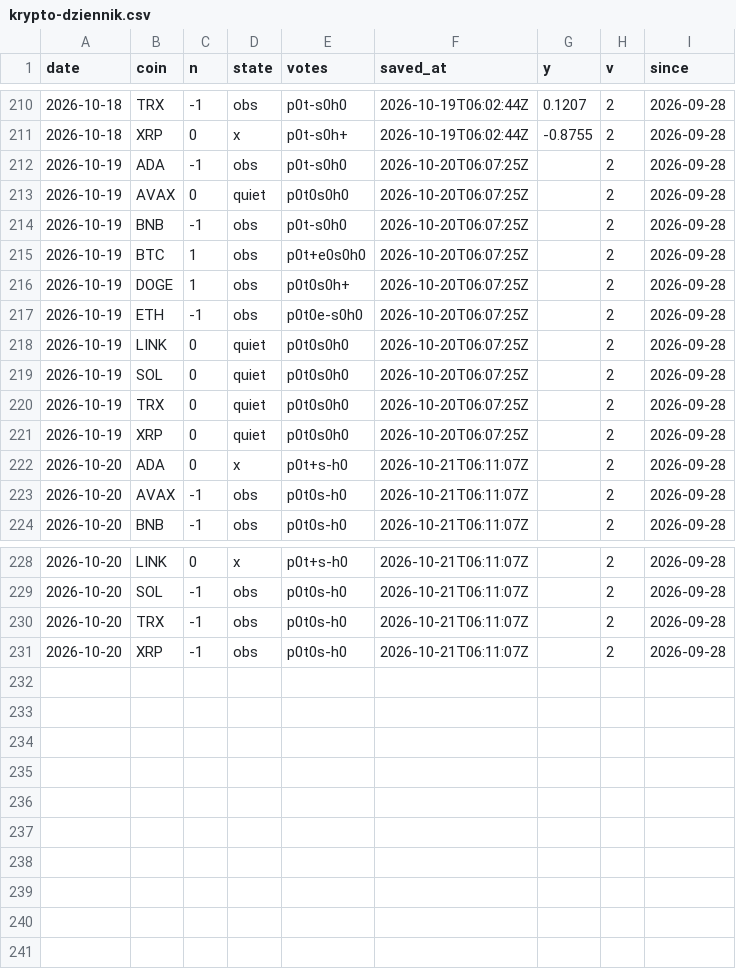
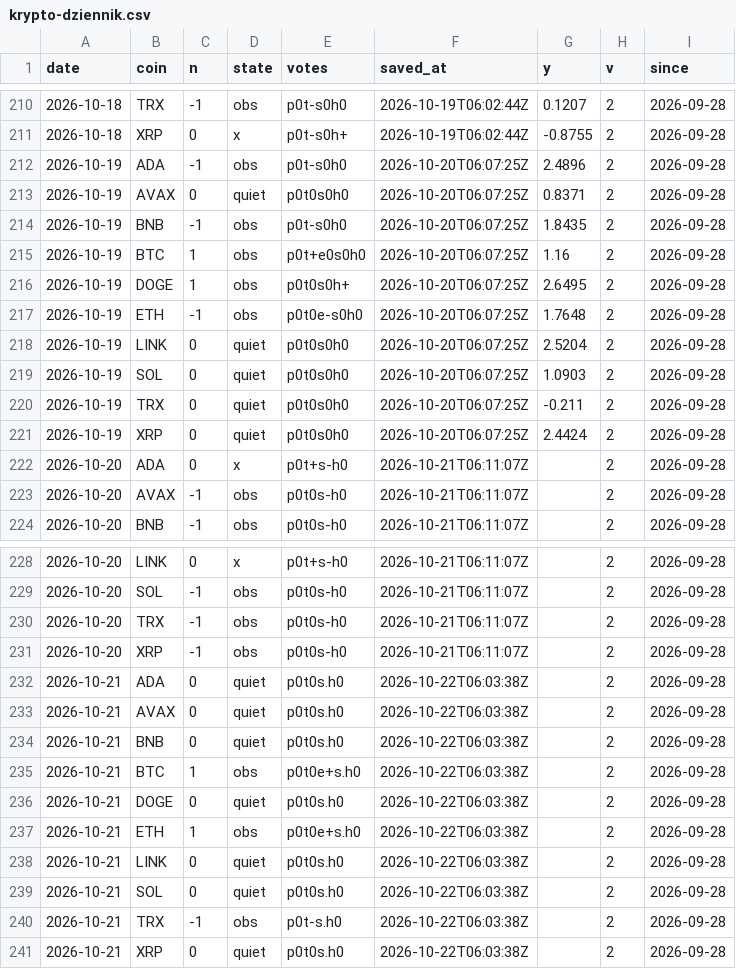
Before and after one commit to capitalflowai-app/capitalflowai-app.github.io, a CSV file: archiwum/krypto-dziennik.csv, drawn as a sheet; only a part is shown, gaps mark what is left out.

```diff
--- a/archiwum/krypto-dziennik.csv
+++ b/archiwum/krypto-dziennik.csv
@@ -211,12 +211,12 @@ date,coin,n,state,votes,saved_at,y,v,since
 2026-10-18,XRP,0,x,p0t-s0h+,2026-10-19T06:02:44Z,-0.8755,2,2026-09-28
-2026-10-19,ADA,-1,obs,p0t-s0h0,2026-10-20T06:07:25Z,,2,2026-09-28
-2026-10-19,AVAX,0,quiet,p0t0s0h0,2026-10-20T06:07:25Z,,2,2026-09-28
-2026-10-19,BNB,-1,obs,p0t-s0h0,2026-10-20T06:07:25Z,,2,2026-09-28
-2026-10-19,BTC,1,obs,p0t+e0s0h0,2026-10-20T06:07:25Z,,2,2026-09-28
-2026-10-19,DOGE,1,obs,p0t0s0h+,2026-10-20T06:07:25Z,,2,2026-09-28
-2026-10-19,ETH,-1,obs,p0t0e-s0h0,2026-10-20T06:07:25Z,,2,2026-09-28
-2026-10-19,LINK,0,quiet,p0t0s0h0,2026-10-20T06:07:25Z,,2,2026-09-28
-2026-10-19,SOL,0,quiet,p0t0s0h0,2026-10-20T06:07:25Z,,2,2026-09-28
-2026-10-19,TRX,0,quiet,p0t0s0h0,2026-10-20T06:07:25Z,,2,2026-09-28
-2026-10-19,XRP,0,quiet,p0t0s0h0,2026-10-20T06:07:25Z,,2,2026-09-28
+2026-10-19,ADA,-1,obs,p0t-s0h0,2026-10-20T06:07:25Z,2.4896,2,2026-09-28
+2026-10-19,AVAX,0,quiet,p0t0s0h0,2026-10-20T06:07:25Z,0.8371,2,2026-09-28
+2026-10-19,BNB,-1,obs,p0t-s0h0,2026-10-20T06:07:25Z,1.8435,2,2026-09-28
+2026-10-19,BTC,1,obs,p0t+e0s0h0,2026-10-20T06:07:25Z,1.16,2,2026-09-28
+2026-10-19,DOGE,1,obs,p0t0s0h+,2026-10-20T06:07:25Z,2.6495,2,2026-09-28
+2026-10-19,ETH,-1,obs,p0t0e-s0h0,2026-10-20T06:07:25Z,1.7648,2,2026-09-28
+2026-10-19,LINK,0,quiet,p0t0s0h0,2026-10-20T06:07:25Z,2.5204,2,2026-09-28
+2026-10-19,SOL,0,quiet,p0t0s0h0,2026-10-20T06:07:25Z,1.0903,2,2026-09-28
+2026-10-19,TRX,0,quiet,p0t0s0h0,2026-10-20T06:07:25Z,-0.211,2,2026-09-28
+2026-10-19,XRP,0,quiet,p0t0s0h0,2026-10-20T06:07:25Z,2.4424,2,2026-09-28
 2026-10-20,ADA,0,x,p0t+s-h0,2026-10-21T06:11:07Z,,2,2026-09-28
@@ -231 +231,11 @@ date,coin,n,state,votes,saved_at,y,v,since
 2026-10-20,XRP,-1,obs,p0t0s-h0,2026-10-21T06:11:07Z,,2,2026-09-28
+2026-10-21,ADA,0,quiet,p0t0s.h0,2026-10-22T06:03:38Z,,2,2026-09-28
+2026-10-21,AVAX,0,quiet,p0t0s.h0,2026-10-22T06:03:38Z,,2,2026-09-28
+2026-10-21,BNB,0,quiet,p0t0s.h0,2026-10-22T06:03:38Z,,2,2026-09-28
+2026-10-21,BTC,1,obs,p0t0e+s.h0,2026-10-22T06:03:38Z,,2,2026-09-28
+2026-10-21,DOGE,0,quiet,p0t0s.h0,2026-10-22T06:03:38Z,,2,2026-09-28
+2026-10-21,ETH,1,obs,p0t0e+s.h0,2026-10-22T06:03:38Z,,2,2026-09-28
+2026-10-21,LINK,0,quiet,p0t0s.h0,2026-10-22T06:03:38Z,,2,2026-09-28
+2026-10-21,SOL,0,quiet,p0t0s.h0,2026-10-22T06:03:38Z,,2,2026-09-28
+2026-10-21,TRX,-1,obs,p0t-s.h0,2026-10-22T06:03:38Z,,2,2026-09-28
+2026-10-21,XRP,0,quiet,p0t0s.h0,2026-10-22T06:03:38Z,,2,2026-09-28
```
Also changed, not shown: archiwum/fw-dziennik.csv, archiwum/ng-dziennik.csv, 10 other files.
